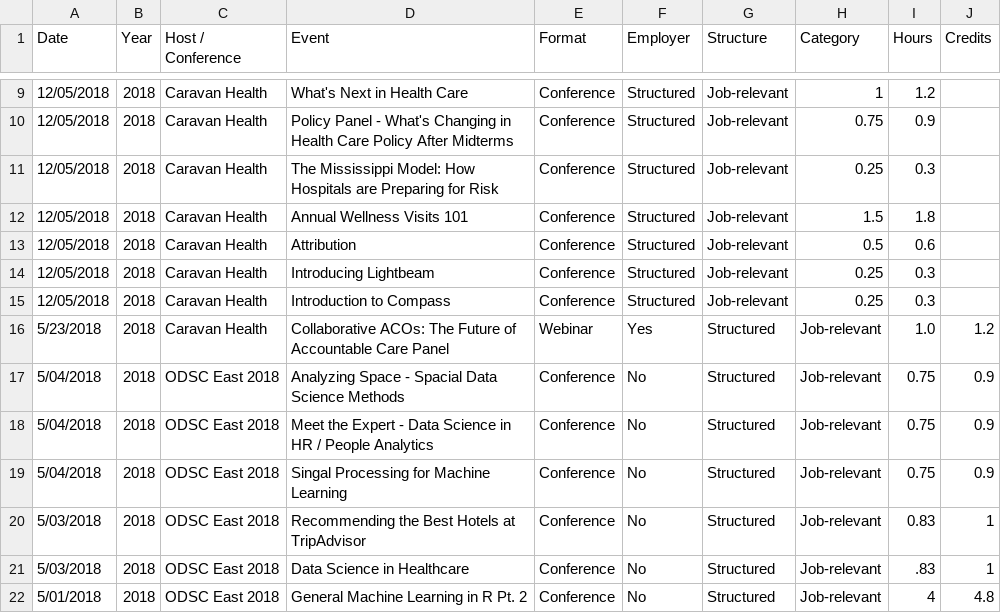
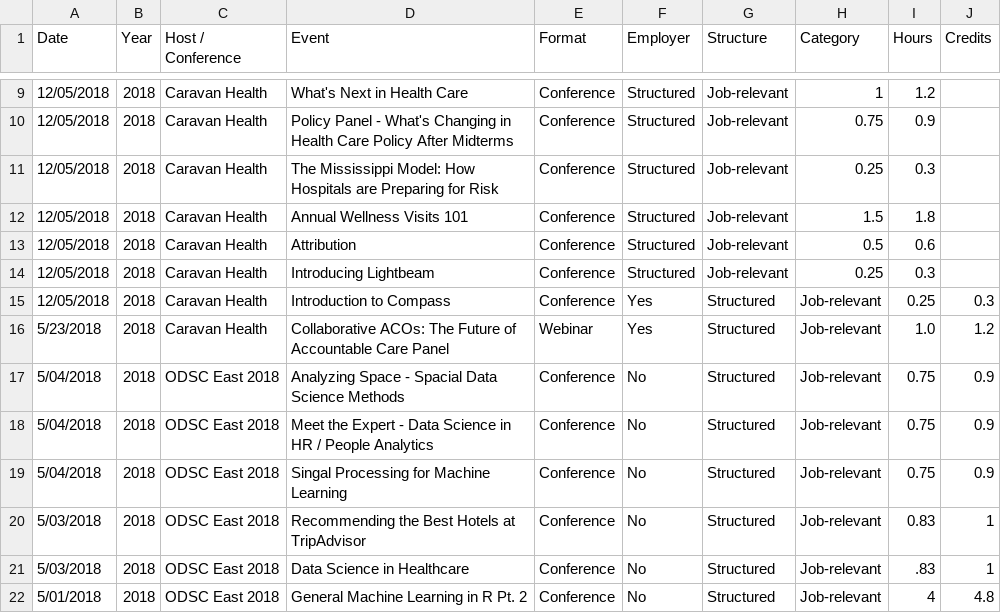
Before and after one commit to johnsug/continuing_ed, a CSV file: ce_log.csv, drawn as a sheet; only a part is shown, gaps mark what is left out.

Commit message:
Update ce_log.csv

```diff
--- a/ce_log.csv
+++ b/ce_log.csv
@@ -14,3 +14,3 @@ Date,Year,Host / Conference,Event,Format,Employer,Structure,Category,Hours,Credi
 12/05/2018,2018,Caravan Health,Introducing Lightbeam,Conference,Structured,Job-relevant,0.25,0.3
-12/05/2018,2018,Caravan Health,Introduction to Compass,Conference,Structured,Job-relevant,0.25,0.3
+12/05/2018,2018,Caravan Health,Introduction to Compass,Conference,Yes,Structured,Job-relevant,0.25,0.3
 5/23/2018,2018,Caravan Health,Collaborative ACOs: The Future of Accountable Care Panel,Webinar,Yes,Structured,Job-relevant,1.0,1.2
```
